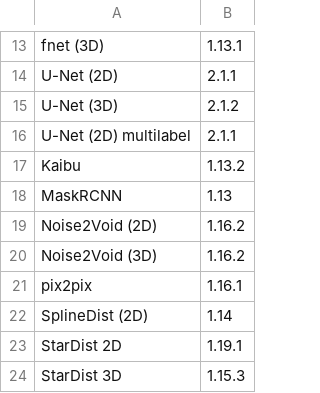
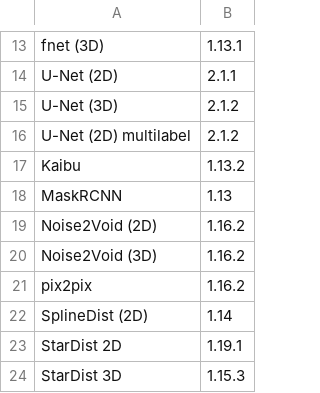
Before and after one commit to HenriquesLab/ZeroCostDL4Mic, a CSV file: Colab_notebooks/Latest_Notebook_versions.csv, drawn as a sheet; only a part is shown, gaps mark what is left out.

Commit message:
correct for data load

```diff
--- a/Colab_notebooks/Latest_Notebook_versions.csv
+++ b/Colab_notebooks/Latest_Notebook_versions.csv
@@ -15,3 +15,3 @@ U-Net (2D),2.1.1
 U-Net (3D),2.1.2
-U-Net (2D) multilabel,2.1.1
+U-Net (2D) multilabel,2.1.2
 Kaibu,1.13.2
@@ -20,3 +20,3 @@ Noise2Void (2D),1.16.2
 Noise2Void (3D),1.16.2
-pix2pix,1.16.1
+pix2pix,1.16.2
 SplineDist (2D),1.14
```
Also changed, not shown: 2 other files.
